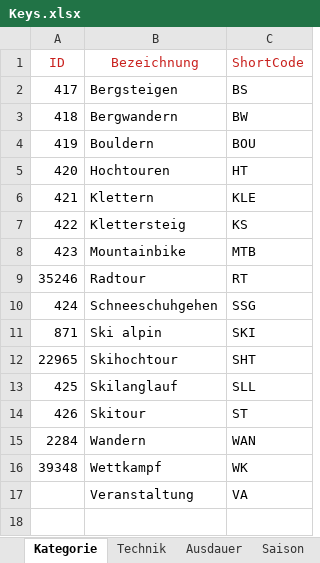
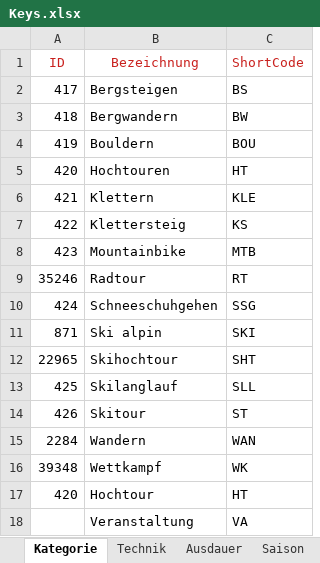
Before and after one commit to PhilippLemke/DAV360_Transformator, an Excel workbook: Keys.xlsx, sheet Kategorie, drawn as a sheet; values as stored, in another font and other column widths than the file's, no borders; the diff names each change by its address in the sheet, - before the commit and + after, or states it on an @@ line.

Commit message:
Kategorie (Houchtour) Hochtouren ergänzt

```diff
--- a/Keys.xlsx (sheet Kategorie)
+++ b/Keys.xlsx (sheet Kategorie)
+row 17: 420 | Hochtour | HT
```
